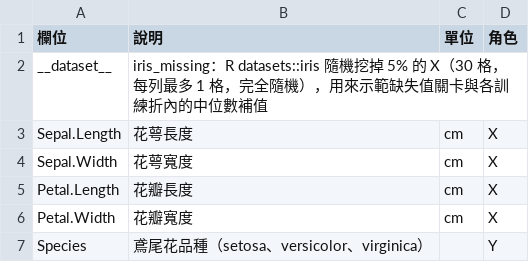
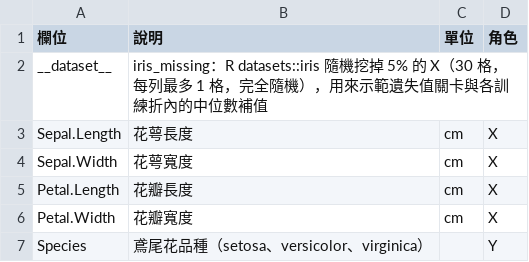
Before and after one commit to jimmy97207-bot/LDA-QDA-skill, a CSV file: lda-qda/assets/iris_missing_dictionary.csv, drawn as a sheet.

```diff
--- a/lda-qda/assets/iris_missing_dictionary.csv
+++ b/lda-qda/assets/iris_missing_dictionary.csv
@@ -1,3 +1,3 @@
 欄位,說明,單位,角色
-__dataset__,iris_missing：R datasets::iris 隨機挖掉 5% 的 X（30 格，每列最多 1 格，完全隨機），用來示範缺失值關卡與各訓練折內的中位數補值,,
+__dataset__,iris_missing：R datasets::iris 隨機挖掉 5% 的 X（30 格，每列最多 1 格，完全隨機），用來示範遺失值關卡與各訓練折內的中位數補值,,
 Sepal.Length,花萼長度,cm,X
```
Also changed, not shown: 25 other files.
